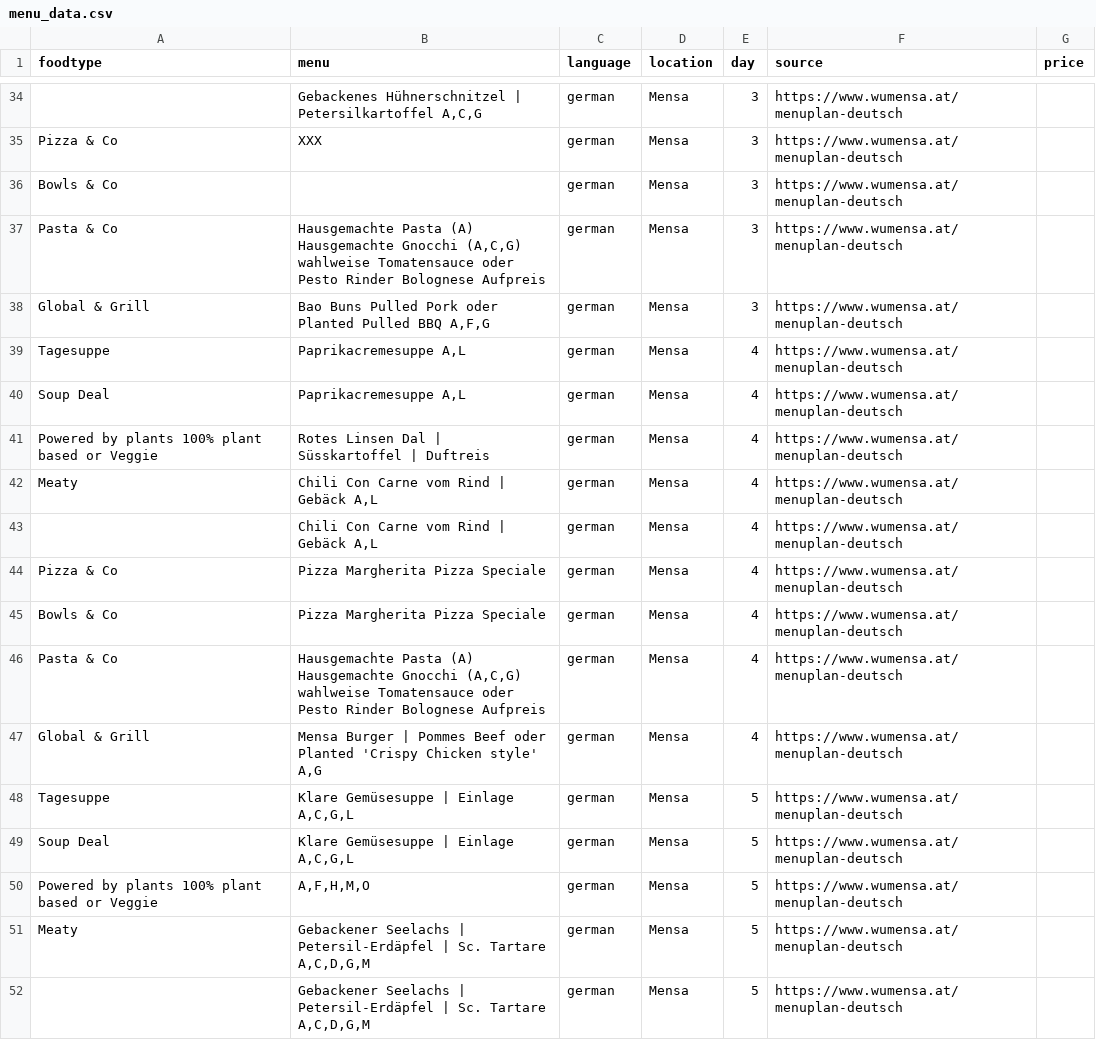
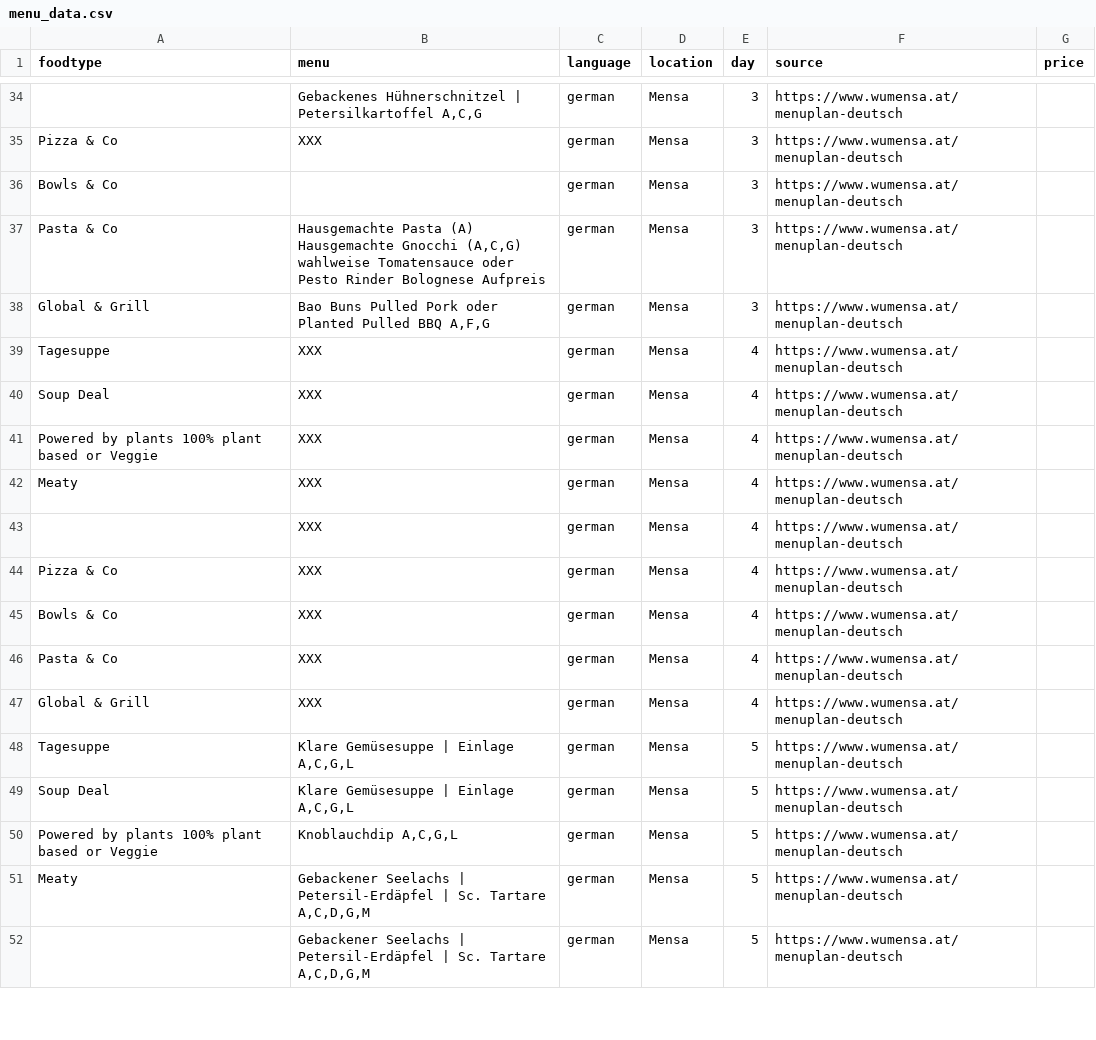
Before and after one commit to maxmheinze/menuscrape, a CSV file: menu_data.csv, drawn as a sheet; only a part is shown, gaps mark what is left out; the diff covers the shown part only.

```diff
--- a/menu_data.csv
+++ b/menu_data.csv
@@ -38,14 +38,14 @@ Pasta & Co,"Hausgemachte Pasta (A) Hausgemachte Gnocchi (A,C,G) wahlweise Tomate
 Global & Grill,"Bao Buns Pulled Pork oder Planted Pulled BBQ A,F,G",german,Mensa,3,https://www.wumensa.at/menuplan-deutsch,
-Tagesuppe,"Paprikacremesuppe A,L",german,Mensa,4,https://www.wumensa.at/menuplan-deutsch,
-Soup Deal,"Paprikacremesuppe A,L",german,Mensa,4,https://www.wumensa.at/menuplan-deutsch,
-Powered by plants 100% plant based or Veggie,Rotes Linsen Dal | Süsskartoffel | Duftreis,german,Mensa,4,https://www.wumensa.at/menuplan-deutsch,
-Meaty,"Chili Con Carne vom Rind | Gebäck A,L",german,Mensa,4,https://www.wumensa.at/menuplan-deutsch,
-,"Chili Con Carne vom Rind | Gebäck A,L",german,Mensa,4,https://www.wumensa.at/menuplan-deutsch,
-Pizza & Co,Pizza Margherita Pizza Speciale,german,Mensa,4,https://www.wumensa.at/menuplan-deutsch,
-Bowls & Co,Pizza Margherita Pizza Speciale,german,Mensa,4,https://www.wumensa.at/menuplan-deutsch,
-Pasta & Co,"Hausgemachte Pasta (A) Hausgemachte Gnocchi (A,C,G) wahlweise Tomatensauce oder Pesto Rinder Bolognese Aufpreis",german,Mensa,4,https://www.wumensa.at/menuplan-deutsch,
-Global & Grill,"Mensa Burger | Pommes Beef oder Planted 'Crispy Chicken style' A,G",german,Mensa,4,https://www.wumensa.at/menuplan-deutsch,
+Tagesuppe,XXX,german,Mensa,4,https://www.wumensa.at/menuplan-deutsch,
+Soup Deal,XXX,german,Mensa,4,https://www.wumensa.at/menuplan-deutsch,
+Powered by plants 100% plant based or Veggie,XXX,german,Mensa,4,https://www.wumensa.at/menuplan-deutsch,
+Meaty,XXX,german,Mensa,4,https://www.wumensa.at/menuplan-deutsch,
+,XXX,german,Mensa,4,https://www.wumensa.at/menuplan-deutsch,
+Pizza & Co,XXX,german,Mensa,4,https://www.wumensa.at/menuplan-deutsch,
+Bowls & Co,XXX,german,Mensa,4,https://www.wumensa.at/menuplan-deutsch,
+Pasta & Co,XXX,german,Mensa,4,https://www.wumensa.at/menuplan-deutsch,
+Global & Grill,XXX,german,Mensa,4,https://www.wumensa.at/menuplan-deutsch,
 Tagesuppe,"Klare Gemüsesuppe | Einlage A,C,G,L",german,Mensa,5,https://www.wumensa.at/menuplan-deutsch,
 Soup Deal,"Klare Gemüsesuppe | Einlage A,C,G,L",german,Mensa,5,https://www.wumensa.at/menuplan-deutsch,
-Powered by plants 100% plant based or Veggie,"A,F,H,M,O",german,Mensa,5,https://www.wumensa.at/menuplan-deutsch,
+Powered by plants 100% plant based or Veggie,"Knoblauchdip A,C,G,L",german,Mensa,5,https://www.wumensa.at/menuplan-deutsch,
 Meaty,"Gebackener Seelachs | Petersil-Erdäpfel | Sc. Tartare A,C,D,G,M",german,Mensa,5,https://www.wumensa.at/menuplan-deutsch,
```
Also changed, not shown: 2 removed rows and 68 edited cells elsewhere in this file, 1 other file.
